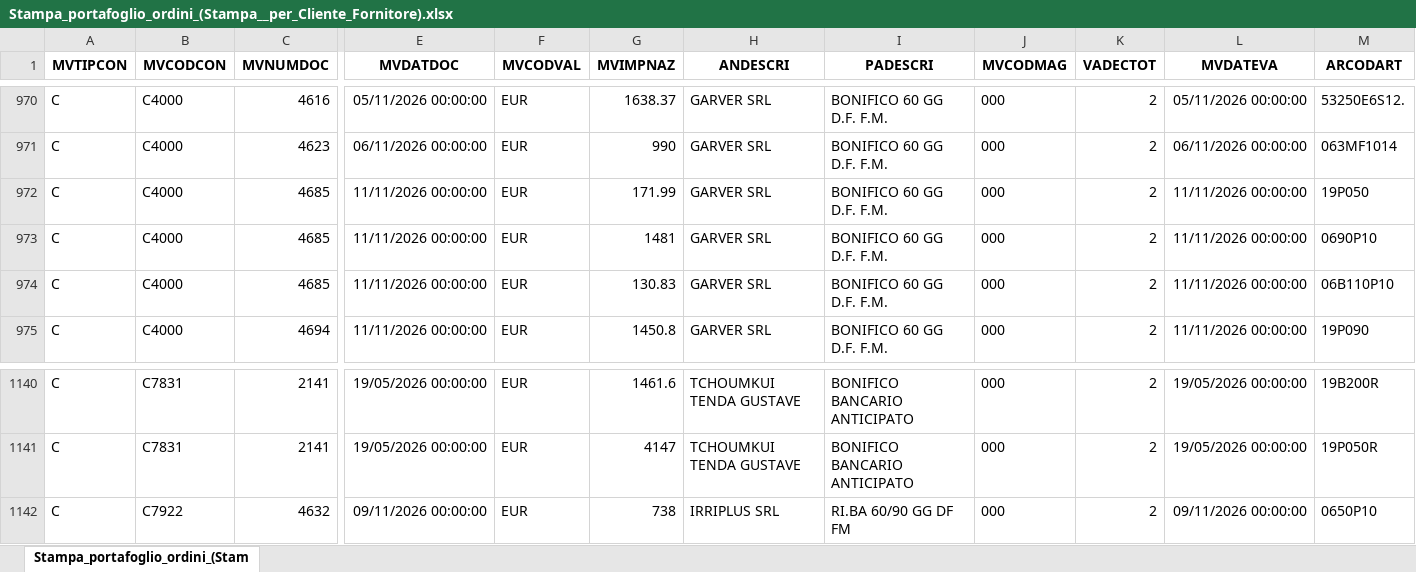
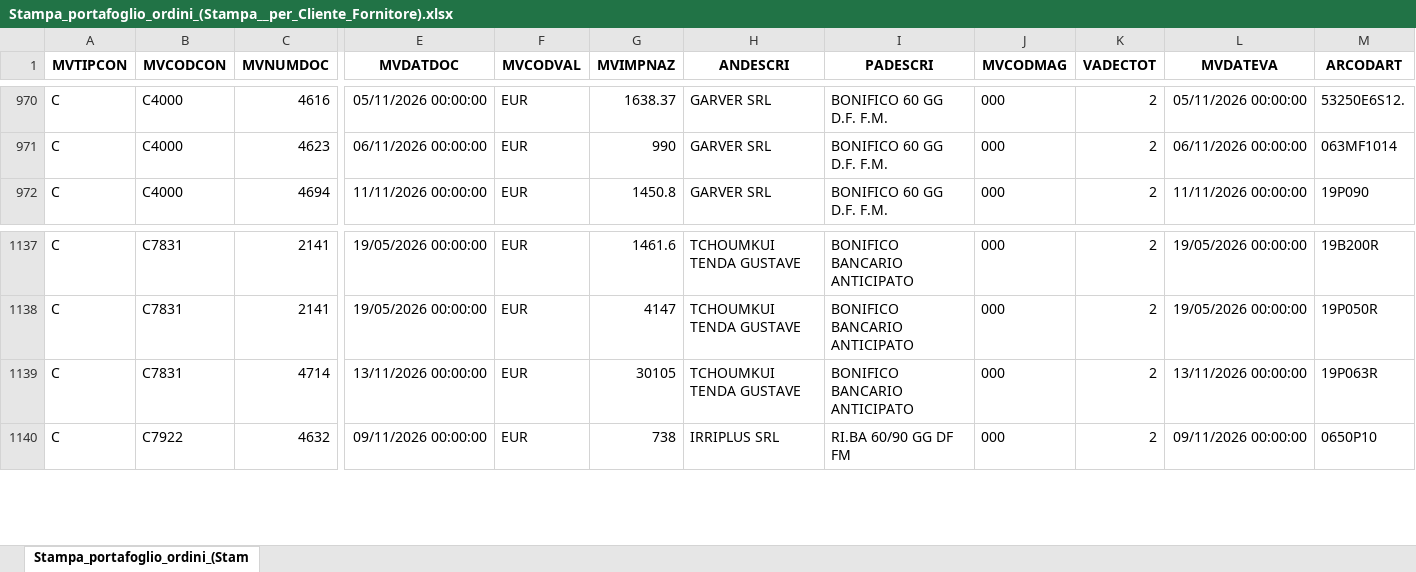
Before and after one commit to Riccini/giacenze-magazzino, an Excel workbook: Stampa_portafoglio_ordini_(Stampa__per_Cliente_Fornitore).xlsx, sheet Stampa_portafoglio_ordini_(Stam, drawn as a sheet; only a part is shown, gaps mark what is left out; values as stored, in another font and other column widths than the file's, no borders; removed rows and columns are numbered as before the commit, all else as after; rows hold the shown columns only; the diff names each change by its address in the sheet, - before the commit and + after, or states it on an @@ line.

Commit message:
Aggiornamento automatico 13/11/2026 10:46

```diff
--- a/Stampa_portafoglio_ordini_(Stampa__per_Cliente_Fornitore).xlsx (sheet Stampa_portafoglio_ordini_(Stam)
+++ b/Stampa_portafoglio_ordini_(Stampa__per_Cliente_Fornitore).xlsx (sheet Stampa_portafoglio_ordini_(Stam)
-row 972: C | C4000 | 4685 | 11/11/2026 00:00:00 | EUR | 171.99 | GARVER SRL | BONIFICO 60 GG D.F. F.M. | 000 | 2 | 11/11/2026 00:00:00 | 19P050
-row 973: C | C4000 | 4685 | 11/11/2026 00:00:00 | EUR | 1481 | GARVER SRL | BONIFICO 60 GG D.F. F.M. | 000 | 2 | 11/11/2026 00:00:00 | 0690P10
-row 974: C | C4000 | 4685 | 11/11/2026 00:00:00 | EUR | 130.83 | GARVER SRL | BONIFICO 60 GG D.F. F.M. | 000 | 2 | 11/11/2026 00:00:00 | 06B110P10
+row 1139: C | C7831 | 4714 | 13/11/2026 00:00:00 | EUR | 30105 | TCHOUMKUI TENDA GUSTAVE | BONIFICO BANCARIO ANTICIPATO | 000 | 2 | 13/11/2026 00:00:00 | 19P063R
```
